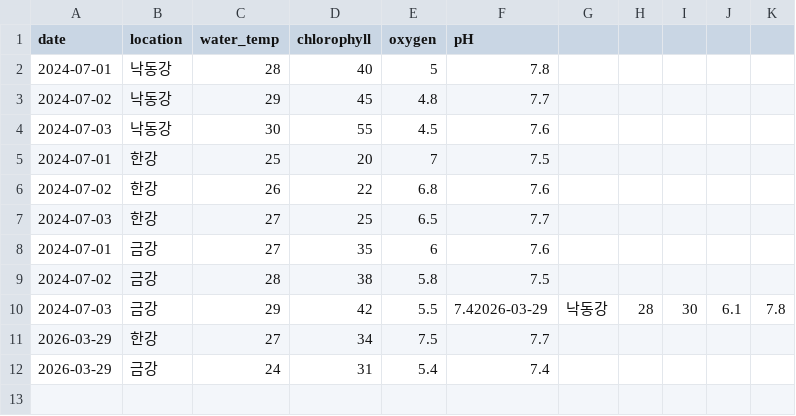
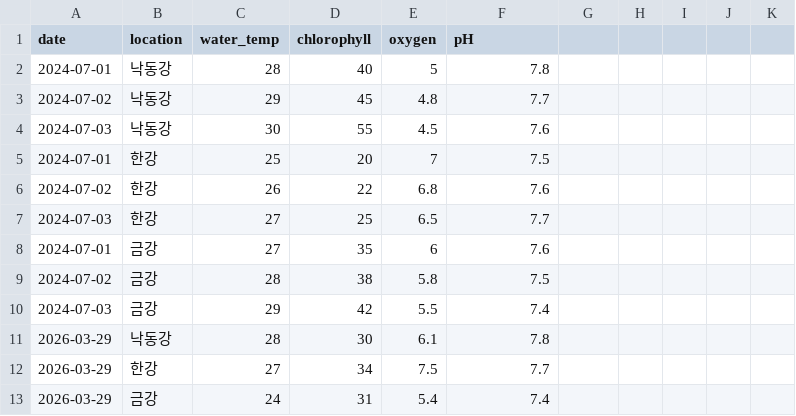
Before and after one commit to mineraltoyou-lgtm/product-vuilder-lecture, a CSV file: data.csv, drawn as a sheet.

Commit message:
Update data.csv

```diff
--- a/data.csv
+++ b/data.csv
@@ -9,3 +9,4 @@ date,location,water_temp,chlorophyll,oxygen,pH
 2024-07-02,금강,28,38,5.8,7.5
-2024-07-03,금강,29,42,5.5,7.42026-03-29,낙동강,28,30,6.1,7.8
+2024-07-03,금강,29,42,5.5,7.4
+2026-03-29,낙동강,28,30,6.1,7.8
 2026-03-29,한강,27,34,7.5,7.7
```
